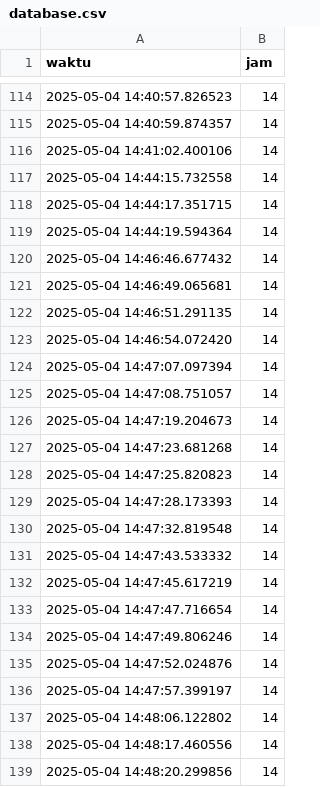
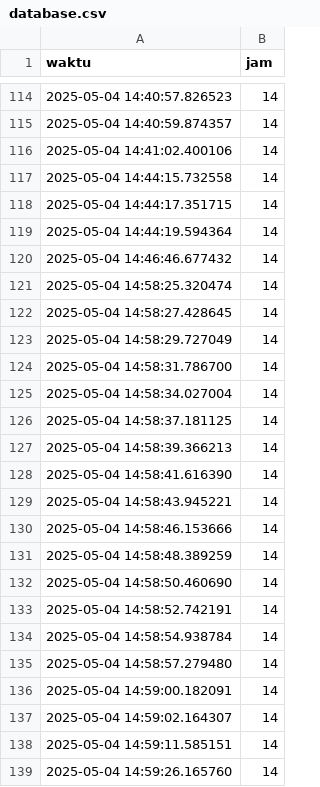
Before and after one commit to thedigivators/thedigivatorspnday, a CSV file: database.csv, drawn as a sheet; only a part is shown, gaps mark what is left out; the shorter side is filled out with more unchanged rows; the diff covers the shown part only.

```diff
--- a/database.csv
+++ b/database.csv
@@ -120,20 +120 @@ waktu,jam
 2025-05-04 14:46:46.677432,14
-2025-05-04 14:46:49.065681,14
-2025-05-04 14:46:51.291135,14
-2025-05-04 14:46:54.072420,14
-2025-05-04 14:47:07.097394,14
-2025-05-04 14:47:08.751057,14
-2025-05-04 14:47:19.204673,14
-2025-05-04 14:47:23.681268,14
-2025-05-04 14:47:25.820823,14
-2025-05-04 14:47:28.173393,14
-2025-05-04 14:47:32.819548,14
-2025-05-04 14:47:43.533332,14
-2025-05-04 14:47:45.617219,14
-2025-05-04 14:47:47.716654,14
-2025-05-04 14:47:49.806246,14
-2025-05-04 14:47:52.024876,14
-2025-05-04 14:47:57.399197,14
-2025-05-04 14:48:06.122802,14
-2025-05-04 14:48:17.460556,14
-2025-05-04 14:48:20.299856,14
```
Also changed, not shown: 49 removed rows elsewhere in this file.
